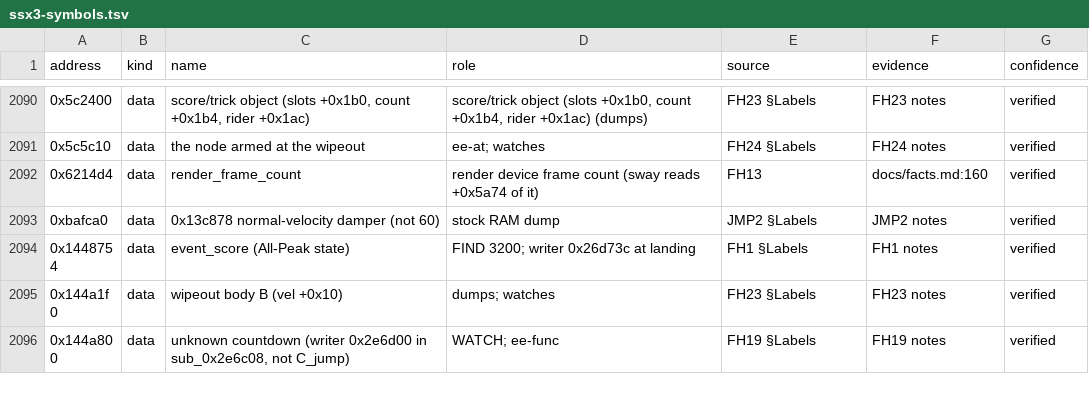
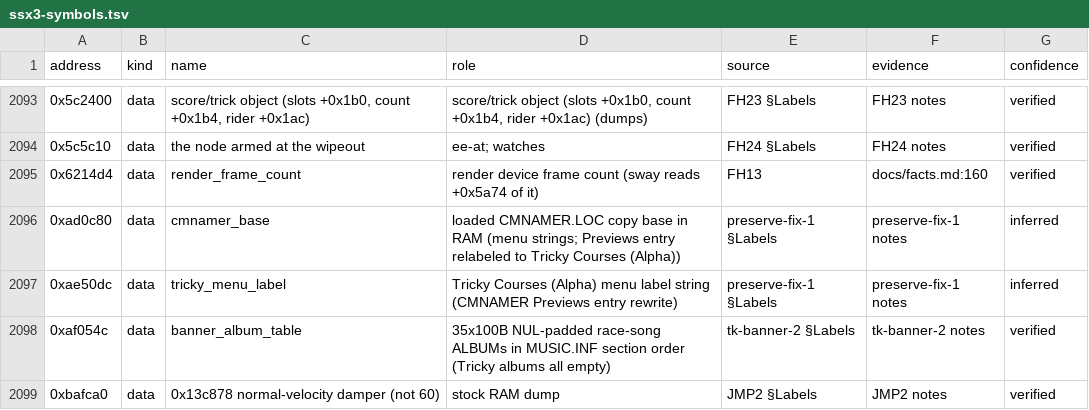
Before and after one commit to brad-richardson/ssx3-120, a TSV file: games/ssx3/ssx3-symbols.tsv, drawn as a sheet; only a part is shown, gaps mark what is left out; the shorter side is filled out with more unchanged rows; the diff covers the shown part only; the diff names each change by its address in the sheet, - before the commit and + after, or states it on an @@ line.

Commit message:
[release-pb71-1] Engine 1ce278b8 (trains 56-57) + symbol map rows
Rebased onto origin/main 351c850 (tk-speed-1; builder/content impact: Tricky speed only). Bump deps/PS2Recomp 1e905a7c -> 1ce278b8 (train-57 preserve-fix-1; train-56 appsec-fix-1). Record the agreed support-bundle contract 2730fe54 in deps.lock.json (product/engine agree; same stamp procedure as engine-pin-1).

Add test-required kCount 0x519c44 + kBase 0x519c78 rows, tk-banner-2 0xaf054c banner_album_table, preserve-fix-1 observed 0x442710 event-16 sky, 0xad0c80/0xae50dc CMNAMER + Tricky label, 0xc7b400/0xc87422 FEAMER help; note the 0x3e4508 overlay-only wrapper.

Orchestrated-By: opencode (opencode-go/muse-spark-1.3-contributor via Go)

```diff
--- a/games/ssx3/ssx3-symbols.tsv
+++ b/games/ssx3/ssx3-symbols.tsv
+row 2096: 0xad0c80 | data | cmnamer_base | loaded CMNAMER.LOC copy base in RAM (menu strings; Previews entry relabeled to Tricky Courses (Alpha)) | preserve-fix-1 §Labels | preserve-fix-1 notes | inferred
+row 2097: 0xae50dc | data | tricky_menu_label | Tricky Courses (Alpha) menu label string (CMNAMER Previews entry rewrite) | preserve-fix-1 §Labels | preserve-fix-1 notes | inferred
+row 2098: 0xaf054c | data | banner_album_table | 35x100B NUL-padded race-song ALBUMs in MUSIC.INF section order (Tricky albums all empty) | tk-banner-2 §Labels | tk-banner-2 notes | verified
```
Also changed, not shown: 5 added rows and 2 edited cells elsewhere in this file, 1 other file.
